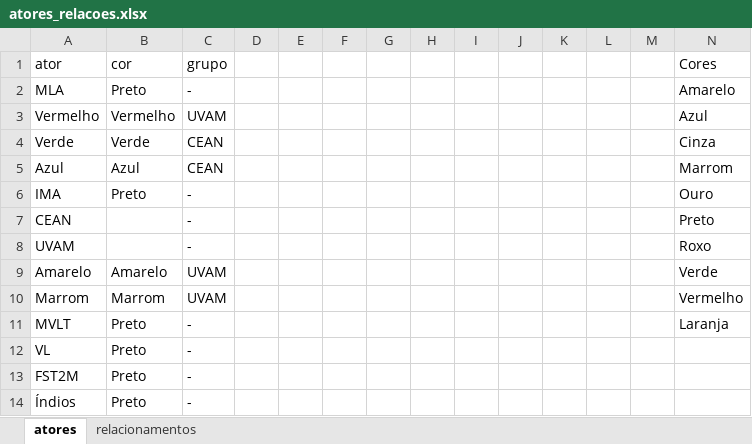
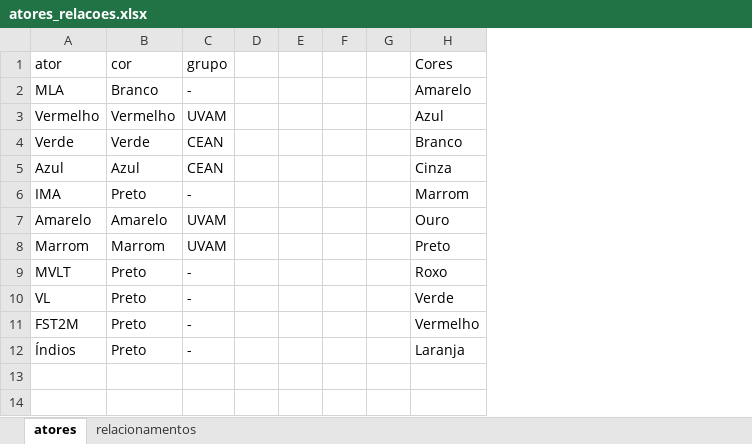
Before and after one commit to lcoandrade/relationshipdiagram, an Excel workbook: atores_relacoes.xlsx, sheet atores, drawn as a sheet; values as stored, in another font and other column widths than the file's, no cell formats; removed rows and columns are numbered as before the commit, all else as after; the diff names each change by its address in the sheet, - before the commit and + after, or states it on an @@ line.

Commit message:
loop para mais de um arquivo
Acrescentado um loop para fazer um diagrama para cada arquivo xlsx na pasta.

Acrescentado tratamento de exceção para falha na abertura de arquivo.

```diff
--- a/atores_relacoes.xlsx (sheet atores)
+++ b/atores_relacoes.xlsx (sheet atores)
-column H, empty
-column I, empty
-column J, empty
-column K, empty
-column L, empty
-column M, empty
-B2 (cor): Preto
+B2 (cor): Branco
-H4 (Cores): Cinza
+H4 (Cores): Branco
-H5 (Cores): Marrom
+H5 (Cores): Cinza
-H6 (Cores): Ouro
+H6 (Cores): Marrom
-row 7: CEAN |  | - |  |  |  |  |  |  |  |  |  |  | Preto
-row 8: UVAM |  | - |  |  |  |  |  |  |  |  |  |  | Roxo
-H7 (Cores): Verde
+H7 (Cores): Ouro
-H8 (Cores): Vermelho
+H8 (Cores): Preto
-H9 (Cores): Laranja
+H9 (Cores): Roxo
-H10 (Cores): (empty)
+H10 (Cores): Verde
-H11 (Cores): (empty)
+H11 (Cores): Vermelho
-H12 (Cores): (empty)
+H12 (Cores): Laranja
```
Also changed, not shown: sheet relacionamentos, cell formats, 3 other files.
